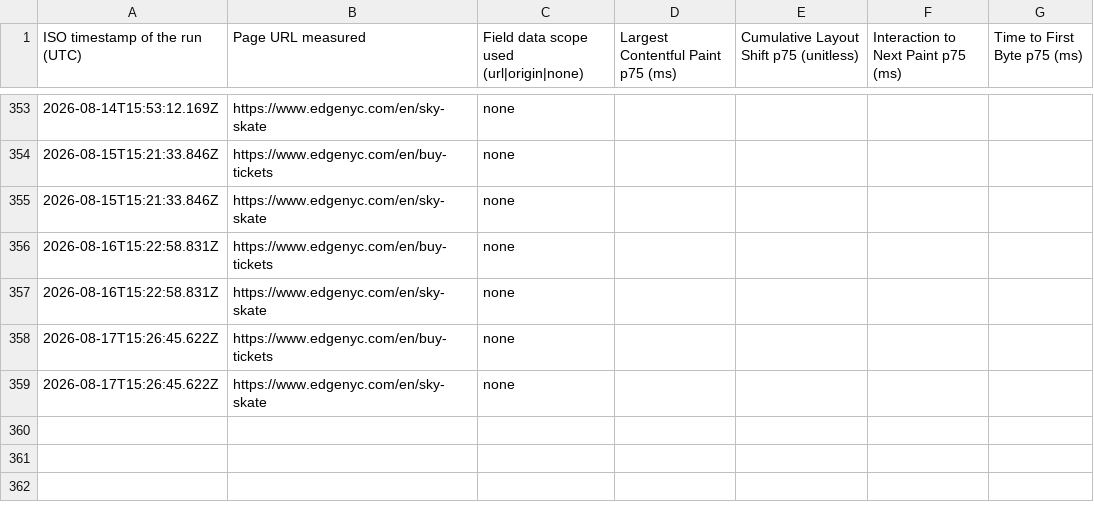
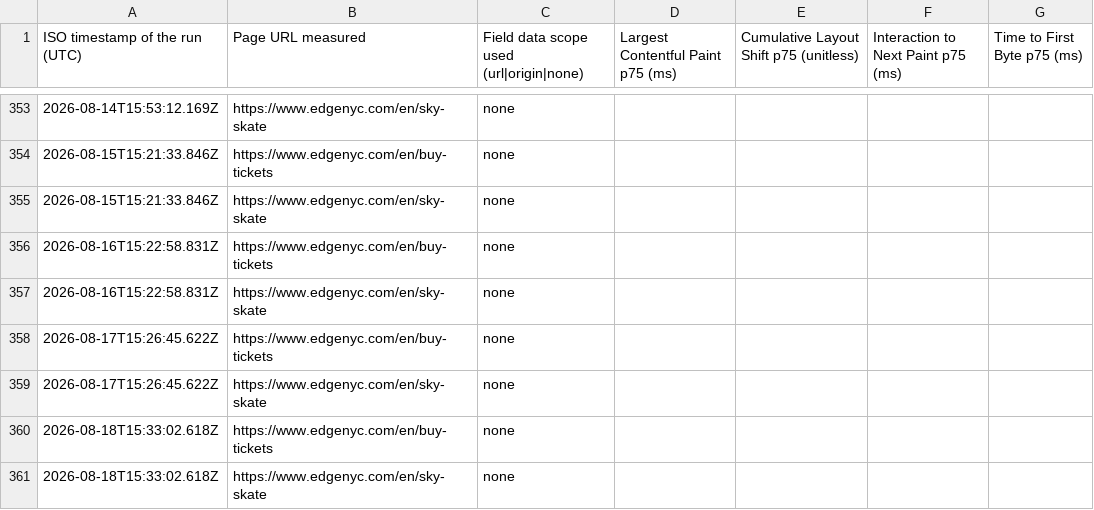
Before and after one commit to smitac90/edgenyc-performance, a CSV file: data/edgenyc-cwv-daily.csv, drawn as a sheet; only a part is shown, gaps mark what is left out; the diff names each change by its address in the sheet, - before the commit and + after, or states it on an @@ line.

```diff
--- a/data/edgenyc-cwv-daily.csv
+++ b/data/edgenyc-cwv-daily.csv
+row 360: 2026-08-18T15:33:02.618Z | https://www.edgenyc.com/en/buy-tickets | none
+row 361: 2026-08-18T15:33:02.618Z | https://www.edgenyc.com/en/sky-skate | none
```
